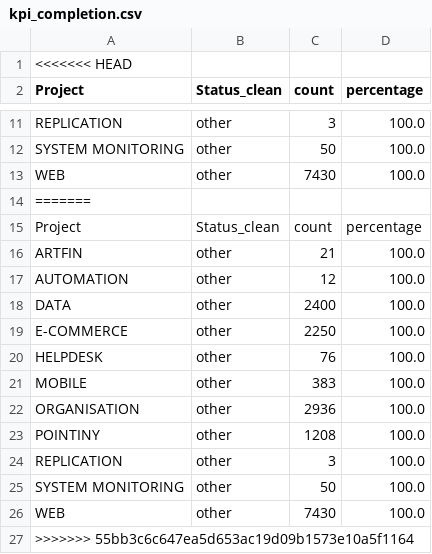
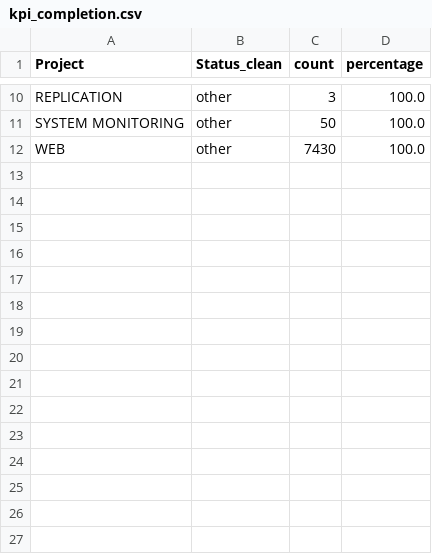
Before and after one commit to nayssenm/jira-solidtime-hub, a CSV file: kpi_completion.csv, drawn as a sheet; only a part is shown, gaps mark what is left out; the diff names each change by its address in the sheet, - before the commit and + after, or states it on an @@ line.

```diff
--- a/kpi_completion.csv
+++ b/kpi_completion.csv
-row 1: <<<<<<< HEAD
-row 14: =======
-row 15: Project | Status_clean | count | percentage
-row 16: ARTFIN | other | 21 | 100.0
-row 17: AUTOMATION | other | 12 | 100.0
-row 18: DATA | other | 2400 | 100.0
-row 19: E-COMMERCE | other | 2250 | 100.0
-row 20: HELPDESK | other | 76 | 100.0
-row 21: MOBILE | other | 383 | 100.0
-row 22: ORGANISATION | other | 2936 | 100.0
-row 23: POINTINY | other | 1208 | 100.0
-row 24: REPLICATION | other | 3 | 100.0
-row 25: SYSTEM MONITORING | other | 50 | 100.0
-row 26: WEB | other | 7430 | 100.0
-row 27: >>>>>>> 55bb3c6c647ea5d653ac19d09b1573e10a5f1164
```
Also changed, not shown: kpi_monthly.csv, kpi_project.csv, 9 other files.
